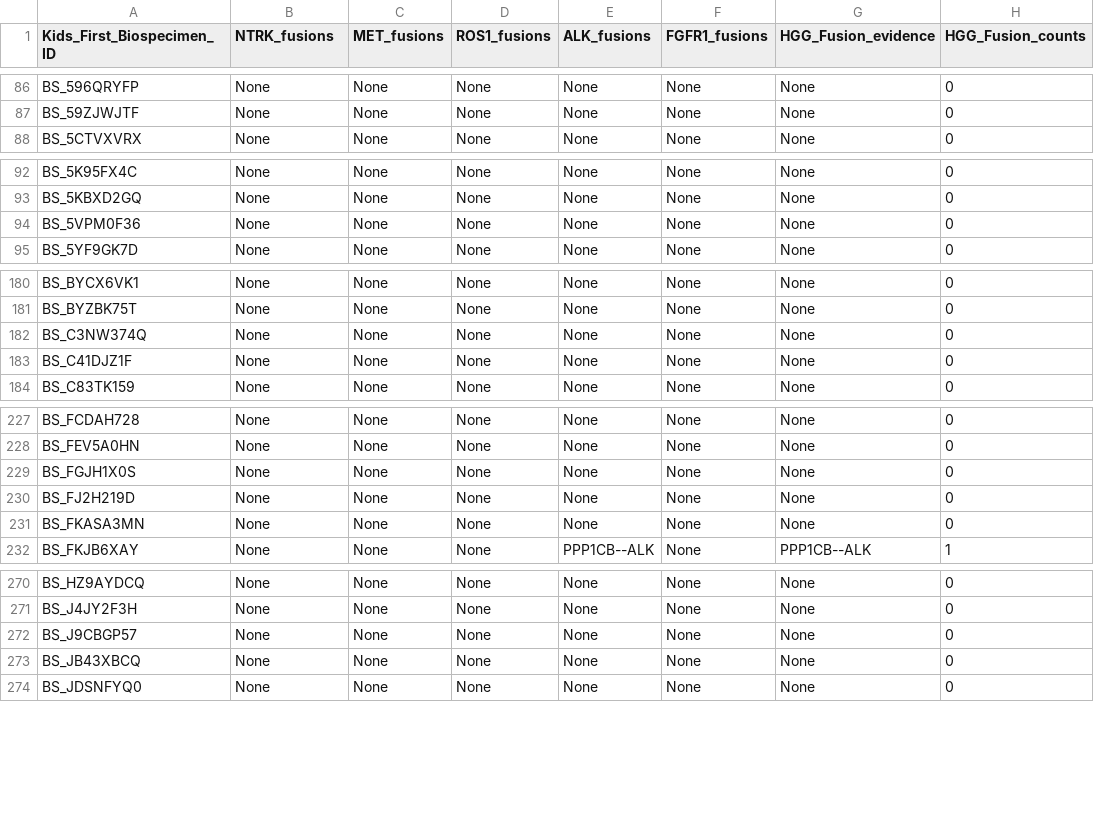
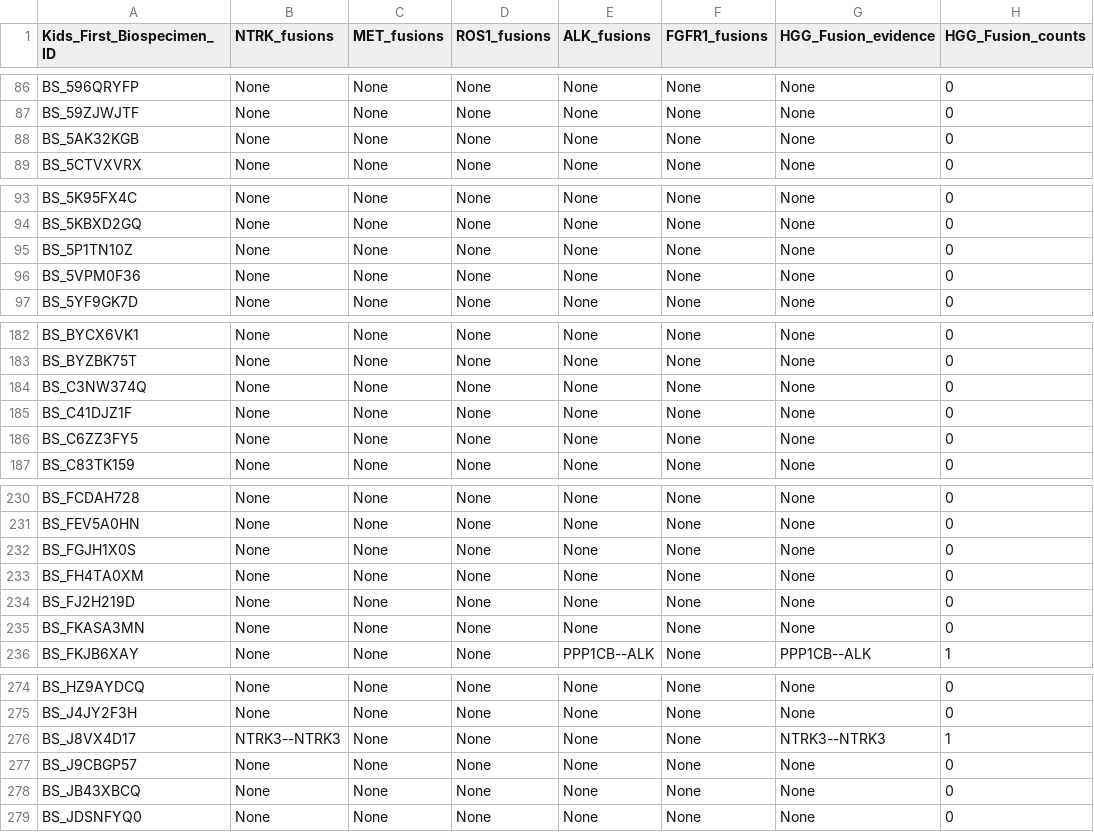
Before and after one commit to rokitalab/OpenPedCan-analysis, a TSV file: analyses/molecular-subtyping-HGG/results/HGG_cleaned_fusion.tsv, drawn as a sheet; only a part is shown, gaps mark what is left out; the diff covers the shown part only; the diff names each change by its address in the sheet, - before the commit and + after, or states it on an @@ line.

```diff
--- a/analyses/molecular-subtyping-HGG/results/HGG_cleaned_fusion.tsv
+++ b/analyses/molecular-subtyping-HGG/results/HGG_cleaned_fusion.tsv
+row 88: BS_5AK32KGB | None | None | None | None | None | None | 0
+row 95: BS_5P1TN10Z | None | None | None | None | None | None | 0
+row 186: BS_C6ZZ3FY5 | None | None | None | None | None | None | 0
+row 233: BS_FH4TA0XM | None | None | None | None | None | None | 0
+row 276: BS_J8VX4D17 | NTRK3--NTRK3 | None | None | None | None | NTRK3--NTRK3 | 1
```
Also changed, not shown: 2 added rows elsewhere in this file, analyses/molecular-subtyping-HGG/results/HGG_cleaned_cnv.tsv, analyses/molecular-subtyping-HGG/results/HGG_cleaned_expression.tsv, 15 other files.
